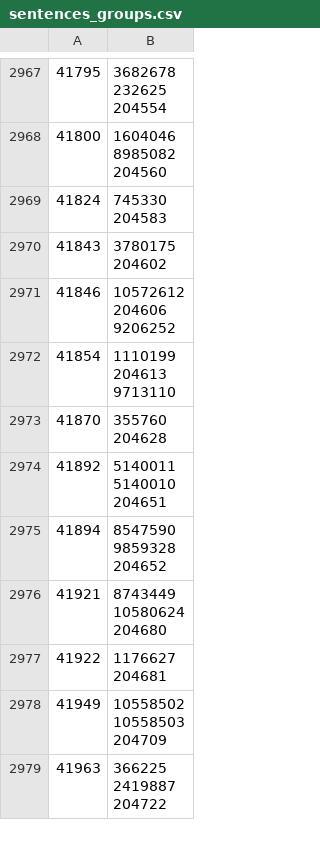
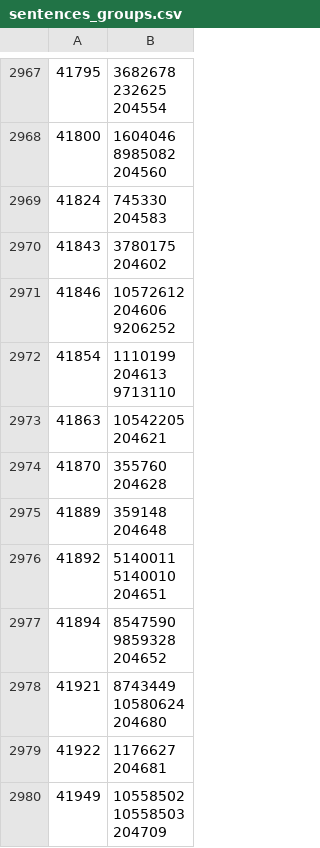
Before and after one commit to dedyk/JapaneseDictionaryWeb, a CSV file: db/sentences_groups.csv, drawn as a sheet; only a part is shown, gaps mark what is left out; the shorter side is filled out with more unchanged rows.

```diff
--- a/db/sentences_groups.csv
+++ b/db/sentences_groups.csv
@@ -7858,4 +7858,8 @@
 9713110"
+41863,"10542205
+204621"
 41870,"355760
 204628"
+41889,"359148
+204648"
 41892,"5140011
```
Also changed, not shown: 6 other files.
